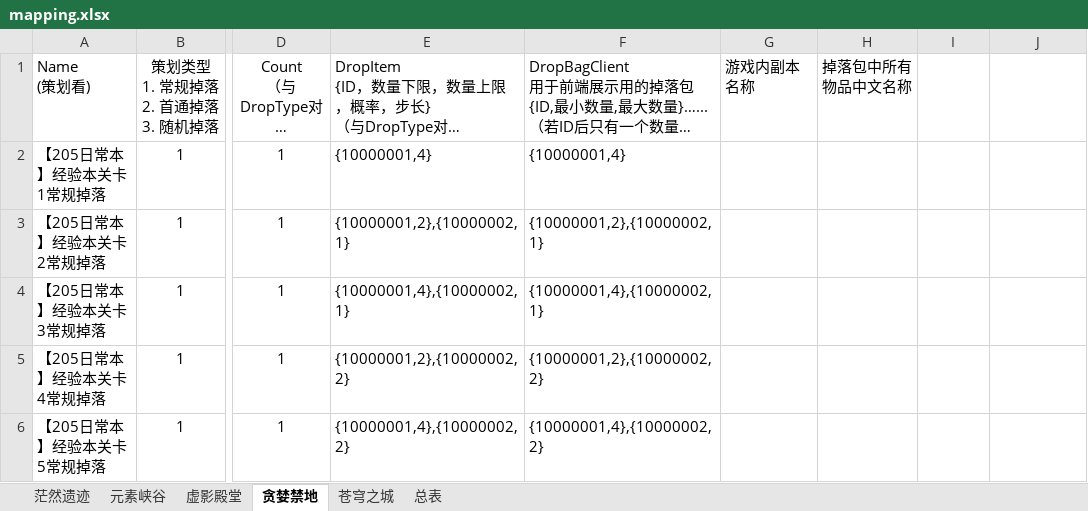
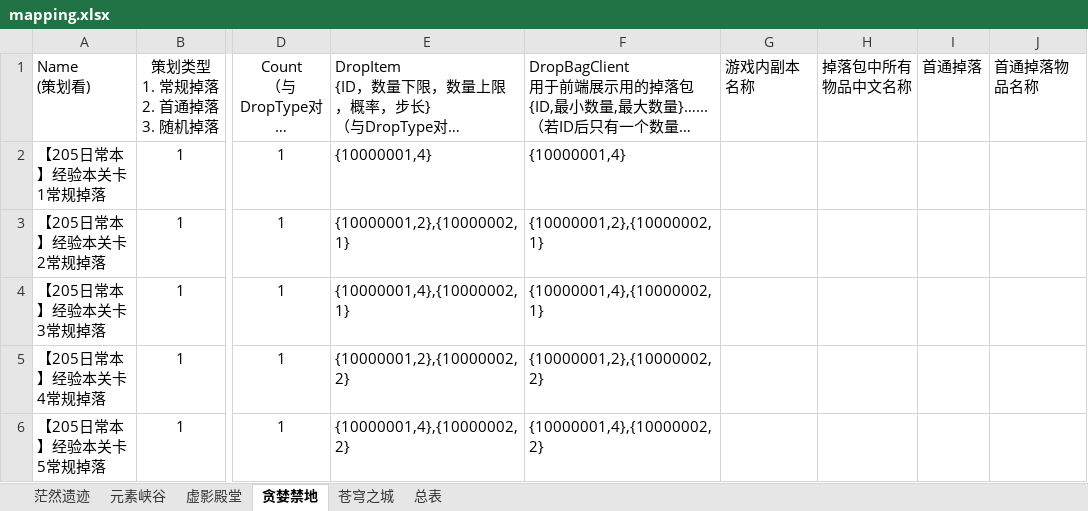
Before and after one commit to ly021499/Achilles, an Excel workbook: res/excel/mapping.xlsx, sheet 贪婪禁地, drawn as a sheet; only a part is shown, gaps mark what is left out; long unchanged cells end in …; values as stored, in another font and other column widths than the file's, no borders; the diff names each change by its address in the sheet, - before the commit and + after, or states it on an @@ line.

```diff
--- a/res/excel/mapping.xlsx (sheet 贪婪禁地)
+++ b/res/excel/mapping.xlsx (sheet 贪婪禁地)
-I1: (empty)
+I1: 首通掉落
-J1: (empty)
+J1: 首通掉落物品名称
```
Also changed, not shown: sheet 元素峡谷, sheet 茫然遗迹, sheet 虚影殿堂, sheet 苍穹之城, 16 other files.
